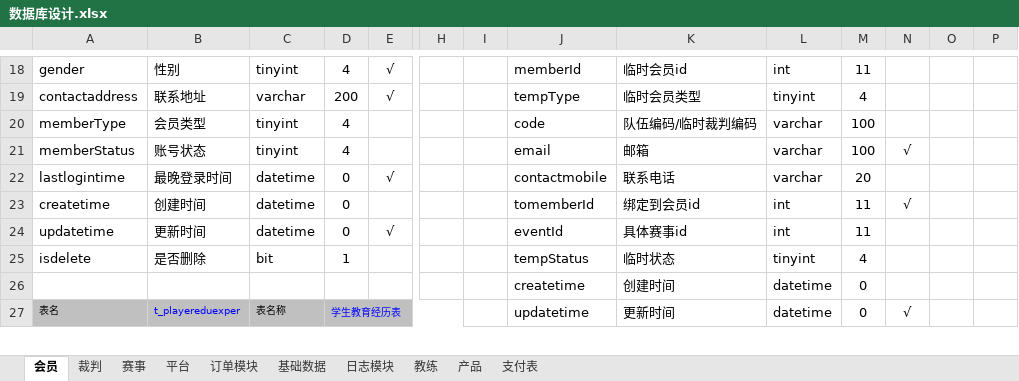
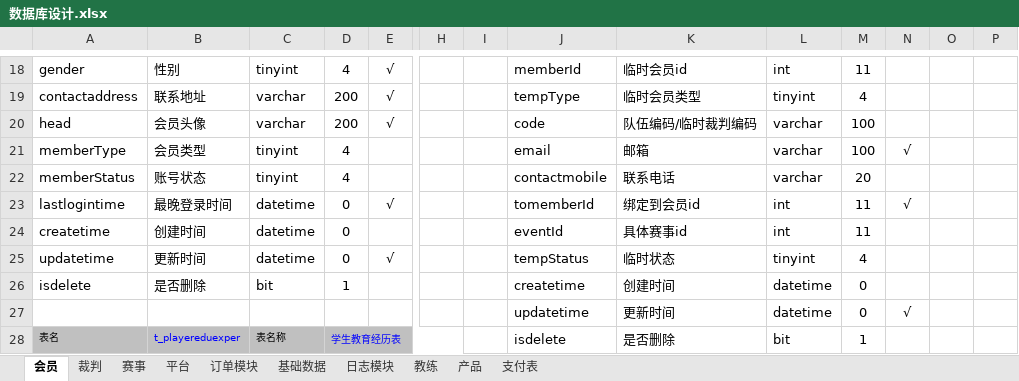
Before and after one commit to huxuanchenxy/nsda, an Excel workbook: doc/数据库设计.xlsx, sheet 会员, drawn as a sheet; only a part is shown, gaps mark what is left out; values as stored, in another font and other column widths than the file's, no borders; addresses are those after the commit; rows hold the shown columns only; the diff covers the shown part only; the diff names each change by its address in the sheet, - before the commit and + after, or states it on an @@ line.

```diff
--- a/doc/数据库设计.xlsx (sheet 会员)
+++ b/doc/数据库设计.xlsx (sheet 会员)
+row 20: head | 会员头像 | varchar | 200 | √ |  |  | code | 队伍编码/临时裁判编码 | varchar | 100
-J21: code
+J21: email
-K21: 队伍编码/临时裁判编码
+K21: 邮箱
-N21: (empty)
+N21: √
-J22: email
+J22: contactmobile
-K22: 邮箱
+K22: 联系电话
-M22: 100
+M22: 20
-N22: √
+N22: (empty)
-J23: contactmobile
+J23: tomemberId
-K23: 联系电话
+K23: 绑定到会员id
-L23: varchar
+L23: int
-M23: 20
+M23: 11
-N23: (empty)
+N23: √
-J24: tomemberId
+J24: eventId
-K24: 绑定到会员id
+K24: 具体赛事id
-N24: √
+N24: (empty)
-J25: eventId
+J25: tempStatus
-K25: 具体赛事id
+K25: 临时状态
-L25: int
+L25: tinyint
-M25: 11
+M25: 4
-J26: tempStatus
+J26: createtime
-K26: 临时状态
+K26: 创建时间
-L26: tinyint
+L26: datetime
-M26: 4
+M26: 0
-J27: createtime
+J27: updatetime
-K27: 创建时间
+K27: 更新时间
-N27: (empty)
+N27: √
-J28: updatetime
+J28: isdelete
-K28: 更新时间
+K28: 是否删除
-L28: datetime
+L28: bit
-M28: 0
+M28: 1
-N28: √
+N28: (empty)
```
Also changed, not shown: 14 removed rows, 44 edited cells, cell formats and merged cells elsewhere in this sheet, sheet 平台, 26 other files.
